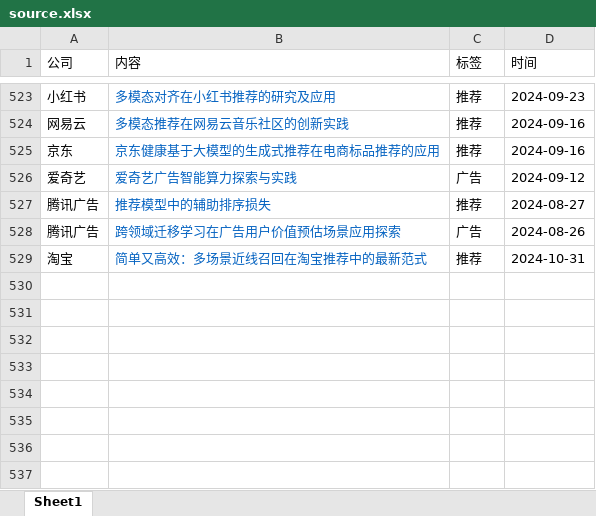
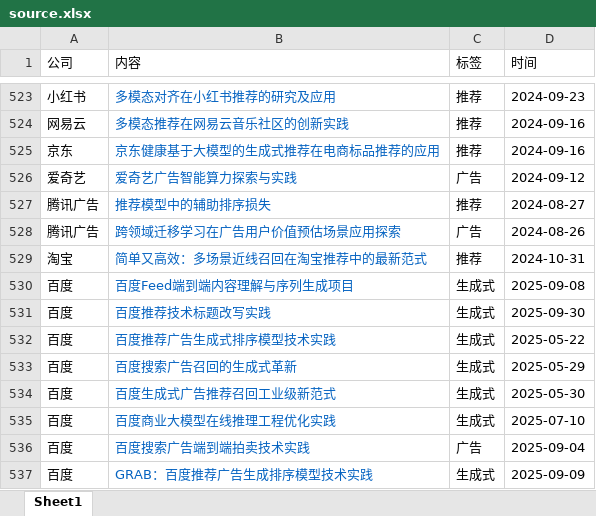
Before and after one commit to Doragd/Algorithm-Practice-in-Industry, an Excel workbook: source.xlsx, sheet Sheet1, drawn as a sheet; only a part is shown, gaps mark what is left out; values as stored, in another font and other column widths than the file's, no borders; the diff names each change by its address in the sheet, - before the commit and + after, or states it on an @@ line.

```diff
--- a/source.xlsx (sheet Sheet1)
+++ b/source.xlsx (sheet Sheet1)
+row 530: 百度 | 百度Feed端到端内容理解与序列生成项目 | 生成式 | 2025-09-08
+row 531: 百度 | 百度推荐技术标题改写实践 | 生成式 | 2025-09-30
+row 532: 百度 | 百度推荐广告生成式排序模型技术实践 | 生成式 | 2025-05-22
+row 533: 百度 | 百度搜索广告召回的生成式革新 | 生成式 | 2025-05-29
+row 534: 百度 | 百度生成式广告推荐召回工业级新范式 | 生成式 | 2025-05-30
+row 535: 百度 | 百度商业大模型在线推理工程优化实践 | 生成式 | 2025-07-10
+row 536: 百度 | 百度搜索广告端到端拍卖技术实践 | 广告 | 2025-09-04
+row 537: 百度 | GRAB：百度推荐广告生成排序模型技术实践 | 生成式 | 2025-09-09
```
Also changed, not shown: 1 other file.
